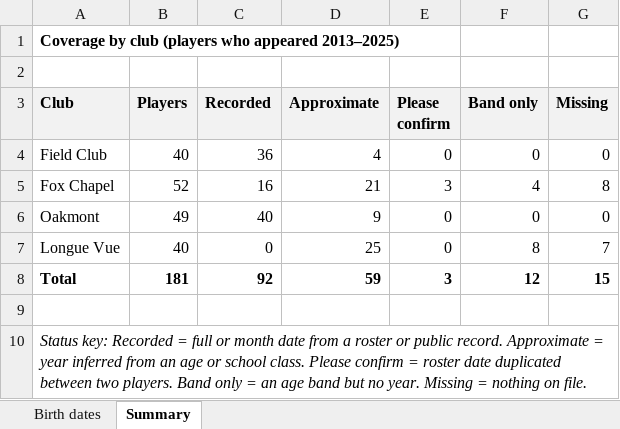
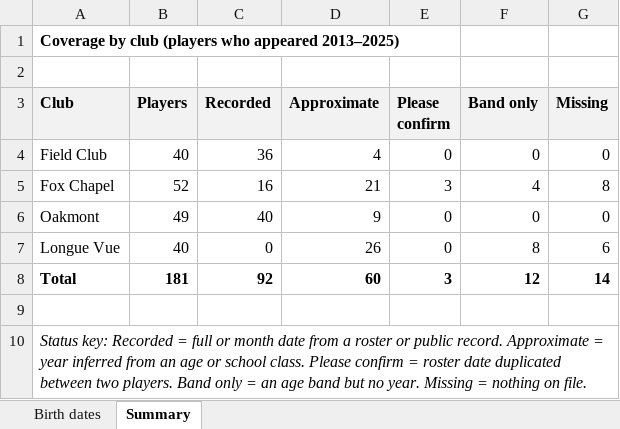
Before and after one commit to tjl1292-DBC/Diebold-Cup, an Excel workbook: reports/diebold-birth-dates.xlsx, sheet Summary, drawn as a sheet; values as stored, in another font and other column widths than the file's, no borders; the diff names each change by its address in the sheet, - before the commit and + after, or states it on an @@ line.

```diff
--- a/reports/diebold-birth-dates.xlsx (sheet Summary)
+++ b/reports/diebold-birth-dates.xlsx (sheet Summary)
-D7 (Approximate): 25
+D7 (Approximate): 26
-G7 (Missing): 7
+G7 (Missing): 6
-D8 (Approximate): 59
+D8 (Approximate): 60
-G8 (Missing): 15
+G8 (Missing): 14
```
Also changed, not shown: sheet Birth dates, 3 other files.
